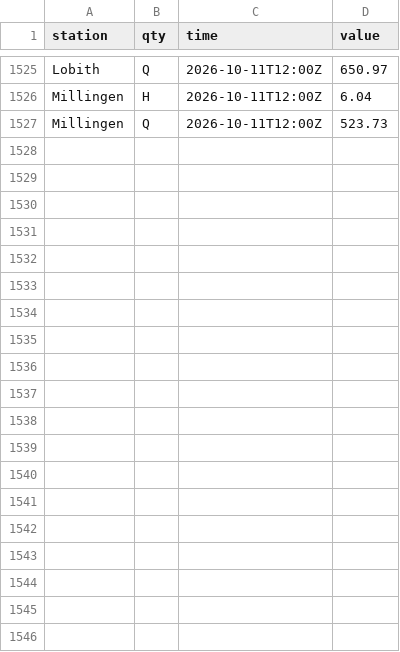
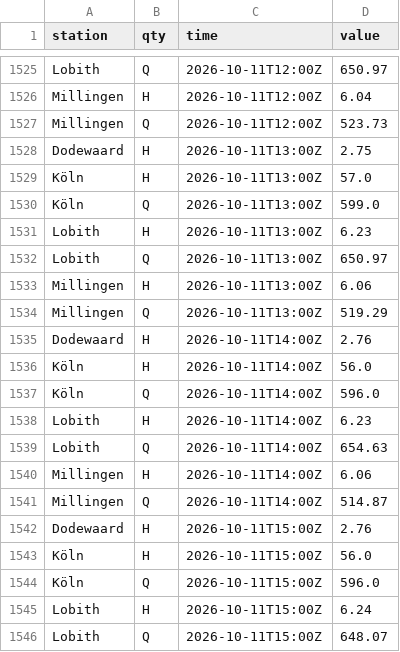
Before and after one commit to JuliOver202/rhine-monitor, a CSV file: data/observations/2026-10.csv, drawn as a sheet; only a part is shown, gaps mark what is left out; the diff covers the shown part only.

```diff
--- a/data/observations/2026-10.csv
+++ b/data/observations/2026-10.csv
@@ -1527 +1527,20 @@ Millingen,H,2026-10-11T12:00Z,6.04
 Millingen,Q,2026-10-11T12:00Z,523.73
+Dodewaard,H,2026-10-11T13:00Z,2.75
+Köln,H,2026-10-11T13:00Z,57.0
+Köln,Q,2026-10-11T13:00Z,599.0
+Lobith,H,2026-10-11T13:00Z,6.23
+Lobith,Q,2026-10-11T13:00Z,650.97
+Millingen,H,2026-10-11T13:00Z,6.06
+Millingen,Q,2026-10-11T13:00Z,519.29
+Dodewaard,H,2026-10-11T14:00Z,2.76
+Köln,H,2026-10-11T14:00Z,56.0
+Köln,Q,2026-10-11T14:00Z,596.0
+Lobith,H,2026-10-11T14:00Z,6.23
+Lobith,Q,2026-10-11T14:00Z,654.63
+Millingen,H,2026-10-11T14:00Z,6.06
+Millingen,Q,2026-10-11T14:00Z,514.87
+Dodewaard,H,2026-10-11T15:00Z,2.76
+Köln,H,2026-10-11T15:00Z,56.0
+Köln,Q,2026-10-11T15:00Z,596.0
+Lobith,H,2026-10-11T15:00Z,6.24
+Lobith,Q,2026-10-11T15:00Z,648.07
```
Also changed, not shown: 23 added rows elsewhere in this file.
